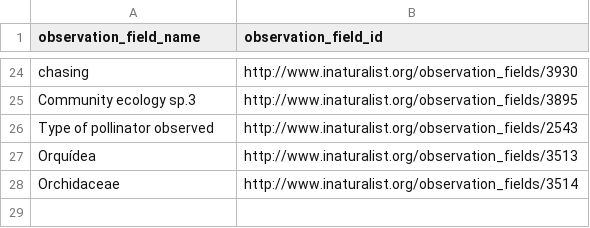
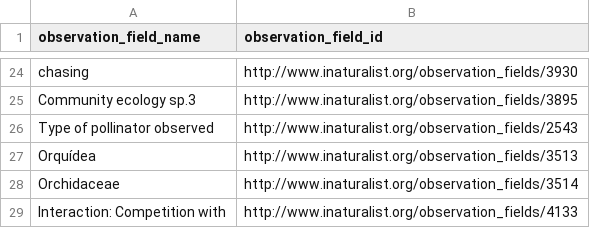
Before and after one commit to globalbioticinteractions/inaturalist, a CSV file: interaction_types_ignored.csv, drawn as a sheet; only a part is shown, gaps mark what is left out; the diff names each change by its address in the sheet, - before the commit and + after, or states it on an @@ line.

Commit message:
Update interaction_types_ignored.csv

```diff
--- a/interaction_types_ignored.csv
+++ b/interaction_types_ignored.csv
+row 29: Interaction: Competition with | http://www.inaturalist.org/observation_fields/4133
```
